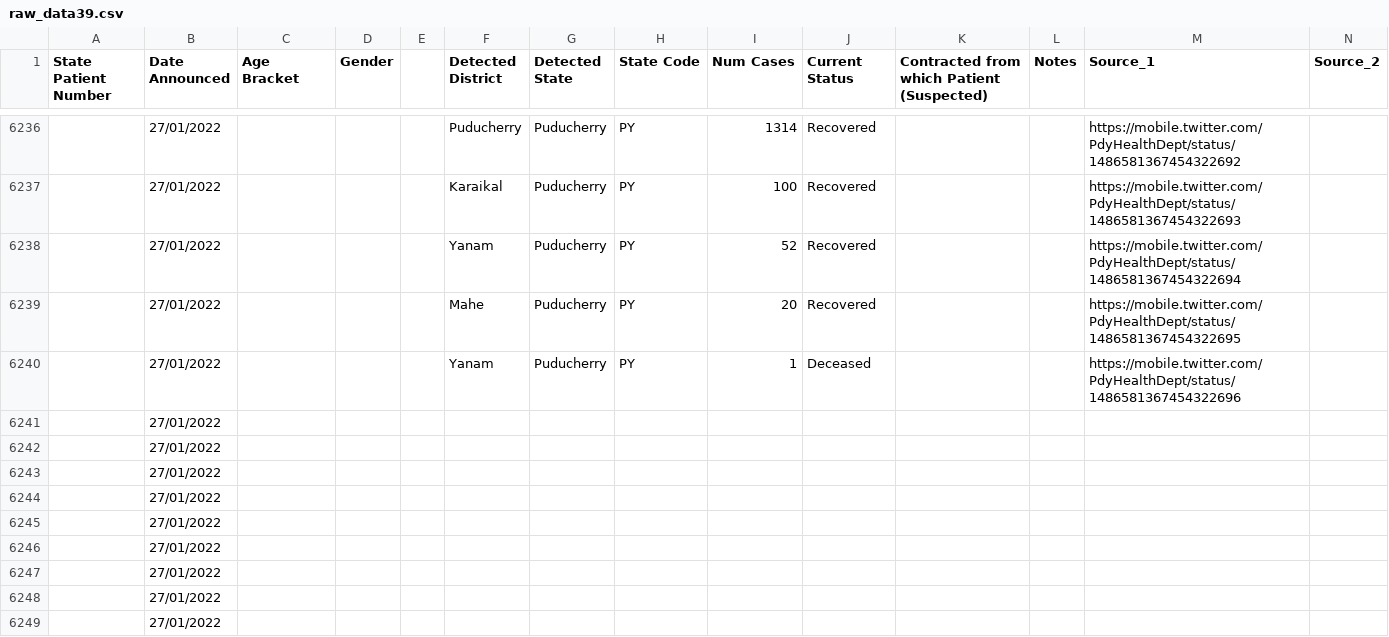
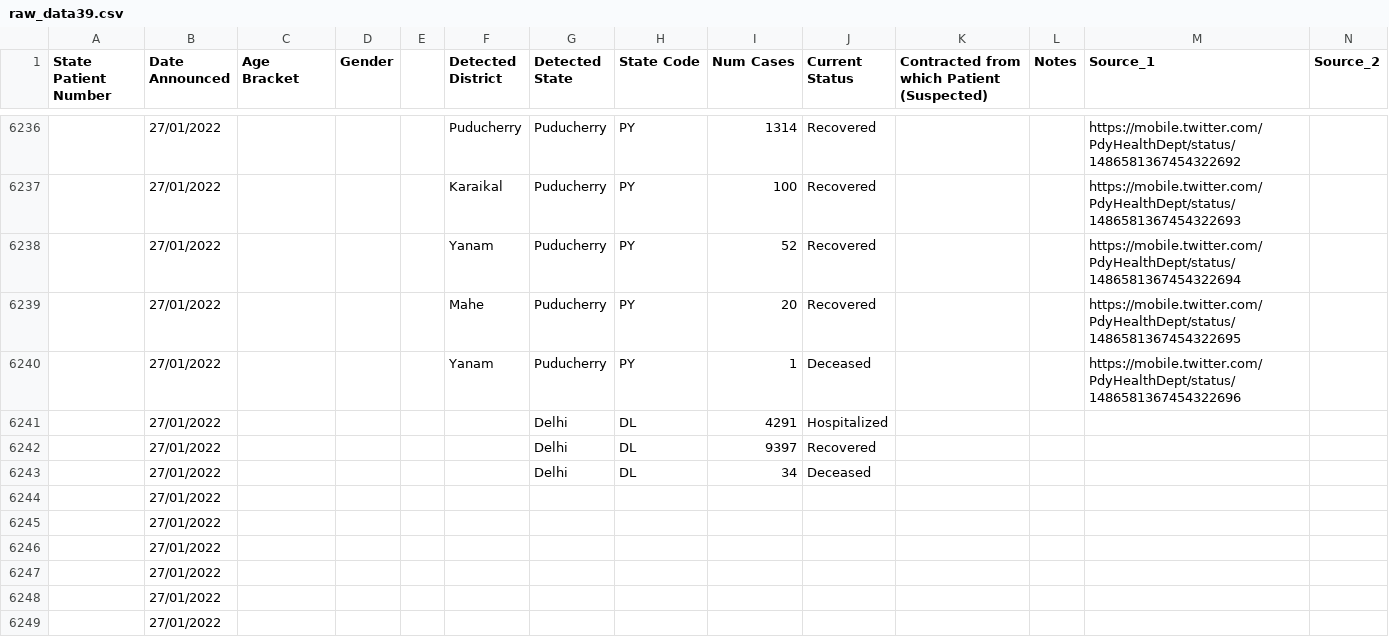
Before and after one commit to abhiramr/covid19bharat_data, a CSV file: csv/latest/raw_data39.csv, drawn as a sheet; only a part is shown, gaps mark what is left out; removed rows and columns are numbered as before the commit, all else as after; rows hold the shown columns only; the diff names each change by its address in the sheet, - before the commit and + after, or states it on an @@ line.

Commit message:
data updated on - Thu Jan 27 22:30:34 IST 2022

```diff
--- a/csv/latest/raw_data39.csv
+++ b/csv/latest/raw_data39.csv
-row 6241:  | 27/01/2022
-row 6242:  | 27/01/2022
-row 6243:  | 27/01/2022
+row 6241:  | 27/01/2022 |  |  |  |  | Delhi | DL | 4291 | Hospitalized
+row 6242:  | 27/01/2022 |  |  |  |  | Delhi | DL | 9397 | Recovered
+row 6243:  | 27/01/2022 |  |  |  |  | Delhi | DL | 34 | Deceased
```
Also changed, not shown: csv/latest/district_wise.csv, csv/latest/state_wise.csv, 10 other files.
